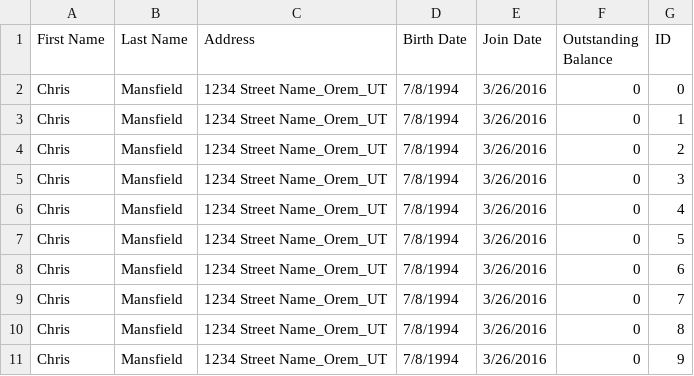
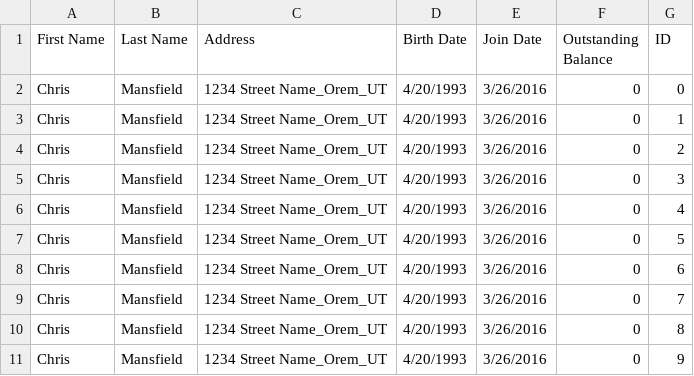
Before and after one commit to susanlrios/CS2450-v2, a CSV file: patron_output.csv, drawn as a sheet.

```diff
--- a/patron_output.csv
+++ b/patron_output.csv
@@ -1,11 +1,11 @@
 First Name,Last Name,Address,Birth Date,Join Date,Outstanding Balance,ID
-Chris,Mansfield,1234 Street Name_Orem_UT,7/8/1994,3/26/2016,0,0
-Chris,Mansfield,1234 Street Name_Orem_UT,7/8/1994,3/26/2016,0,1
-Chris,Mansfield,1234 Street Name_Orem_UT,7/8/1994,3/26/2016,0,2
-Chris,Mansfield,1234 Street Name_Orem_UT,7/8/1994,3/26/2016,0,3
-Chris,Mansfield,1234 Street Name_Orem_UT,7/8/1994,3/26/2016,0,4
-Chris,Mansfield,1234 Street Name_Orem_UT,7/8/1994,3/26/2016,0,5
-Chris,Mansfield,1234 Street Name_Orem_UT,7/8/1994,3/26/2016,0,6
-Chris,Mansfield,1234 Street Name_Orem_UT,7/8/1994,3/26/2016,0,7
-Chris,Mansfield,1234 Street Name_Orem_UT,7/8/1994,3/26/2016,0,8
-Chris,Mansfield,1234 Street Name_Orem_UT,7/8/1994,3/26/2016,0,9
+Chris,Mansfield,1234 Street Name_Orem_UT,4/20/1993,3/26/2016,0,0
+Chris,Mansfield,1234 Street Name_Orem_UT,4/20/1993,3/26/2016,0,1
+Chris,Mansfield,1234 Street Name_Orem_UT,4/20/1993,3/26/2016,0,2
+Chris,Mansfield,1234 Street Name_Orem_UT,4/20/1993,3/26/2016,0,3
+Chris,Mansfield,1234 Street Name_Orem_UT,4/20/1993,3/26/2016,0,4
+Chris,Mansfield,1234 Street Name_Orem_UT,4/20/1993,3/26/2016,0,5
+Chris,Mansfield,1234 Street Name_Orem_UT,4/20/1993,3/26/2016,0,6
+Chris,Mansfield,1234 Street Name_Orem_UT,4/20/1993,3/26/2016,0,7
+Chris,Mansfield,1234 Street Name_Orem_UT,4/20/1993,3/26/2016,0,8
+Chris,Mansfield,1234 Street Name_Orem_UT,4/20/1993,3/26/2016,0,9
```
Also changed, not shown: 3 other files.
